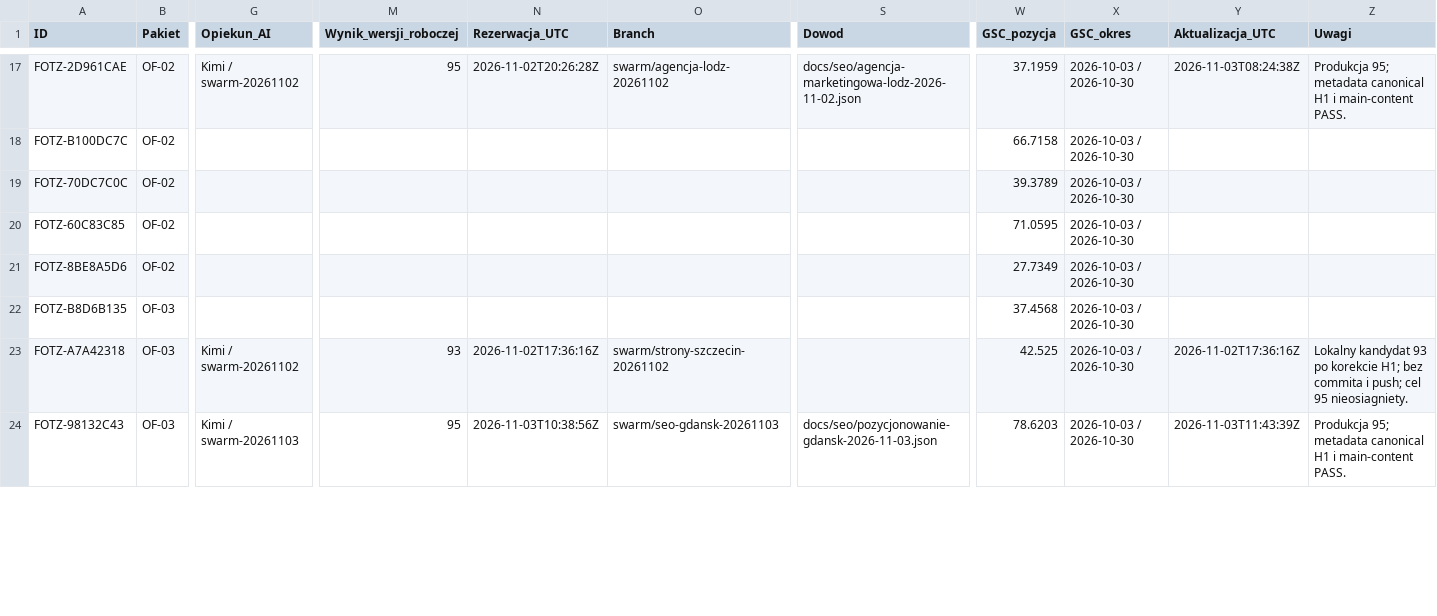
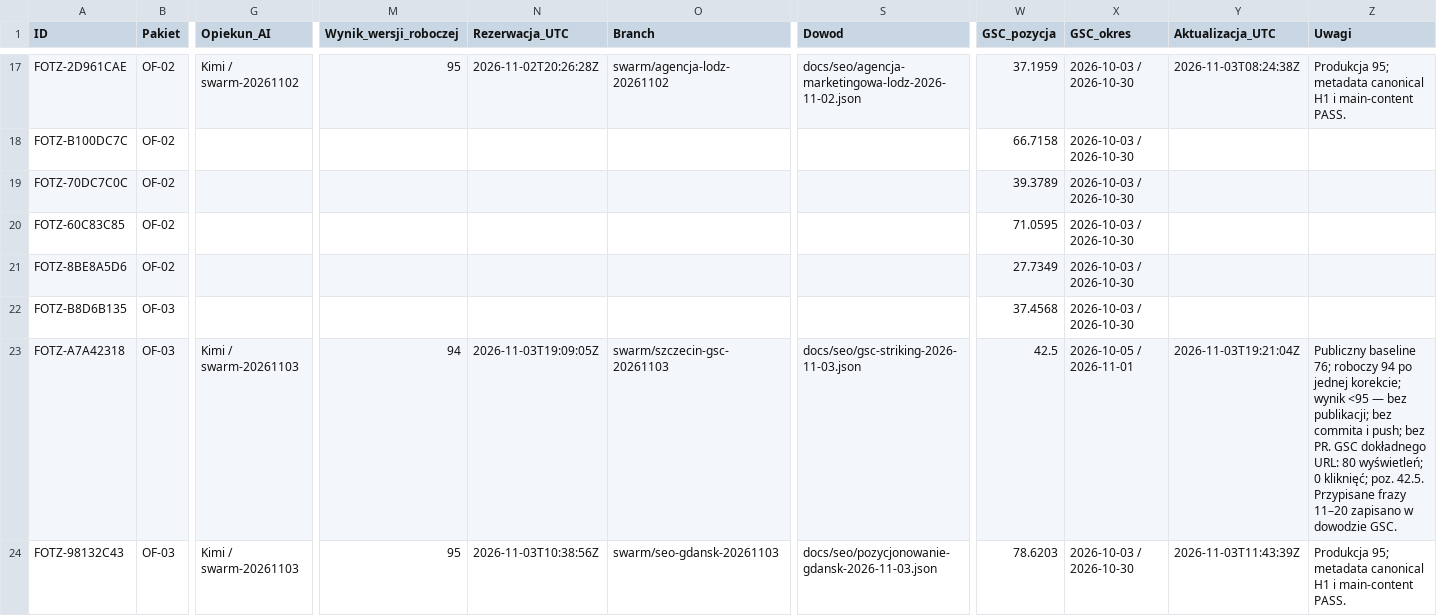
Before and after one commit to adam420412/fotz-studio-web-experience, a CSV file: docs/seo/ai-work-register.csv, drawn as a sheet; only a part is shown, gaps mark what is left out; the diff covers the shown part only; the diff names each change by its address in the sheet, - before the commit and + after, or states it on an @@ line.

Commit message:
docs: status GSC i dowody techniczne 2026-11-03

```diff
--- a/docs/seo/ai-work-register.csv
+++ b/docs/seo/ai-work-register.csv
-G23 (Opiekun_AI): Kimi / swarm-20261102
+G23 (Opiekun_AI): Kimi / swarm-20261103
-M23 (Wynik_wersji_roboczej): 93
+M23 (Wynik_wersji_roboczej): 94
-N23 (Rezerwacja_UTC): 2026-11-02T17:36:16Z
+N23 (Rezerwacja_UTC): 2026-11-03T19:09:05Z
-O23 (Branch): swarm/strony-szczecin-20261102
+O23 (Branch): swarm/szczecin-gsc-20261103
-S23 (Dowod): (empty)
+S23 (Dowod): docs/seo/gsc-striking-2026-11-03.json
-W23 (GSC_pozycja): 42.525
+W23 (GSC_pozycja): 42.5
-X23 (GSC_okres): 2026-10-03 / 2026-10-30
+X23 (GSC_okres): 2026-10-05 / 2026-11-01
-Y23 (Aktualizacja_UTC): 2026-11-02T17:36:16Z
+Y23 (Aktualizacja_UTC): 2026-11-03T19:21:04Z
-Z23 (Uwagi): Lokalny kandydat 93 po korekcie H1; bez commita i push; cel 95 nieosiagniety.
+Z23 (Uwagi): Publiczny baseline 76; roboczy 94 po jednej korekcie; wynik <95 — bez publikacji; bez commita i push; bez PR. GSC dokładnego URL: 80 wyświetleń; 0 kliknięć; poz. 42.5. Przypisane frazy 11–20 zapisano w dowodzie GSC.
```
Also changed, not shown: 97 edited cells elsewhere in this file, 2 other files.
